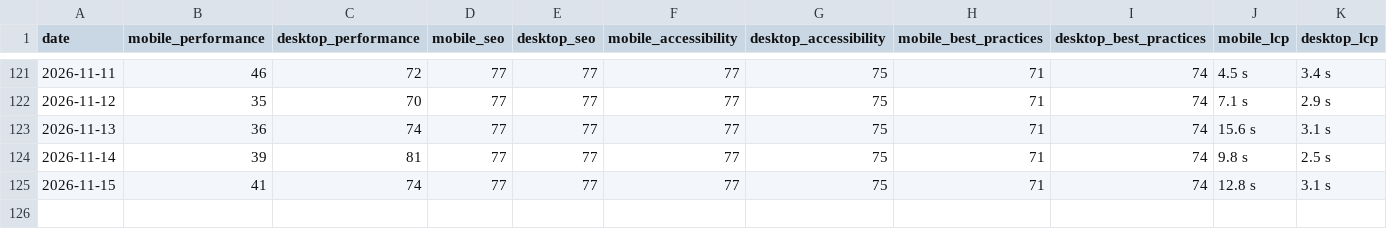
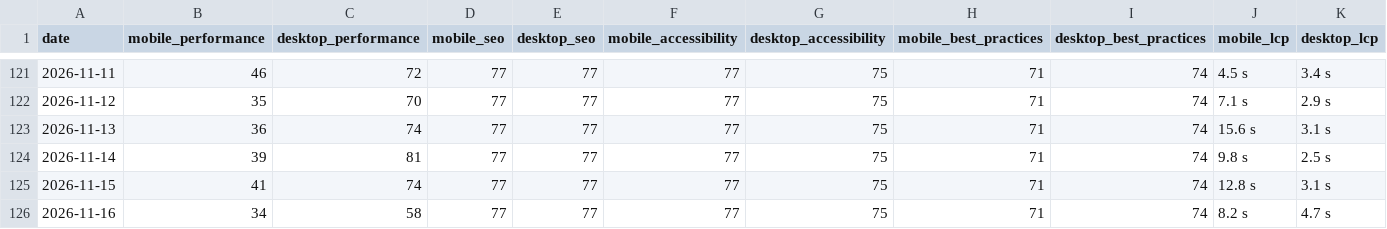
Before and after one commit to orhankemal-code/asra-lighthouse-monitor, a CSV file: history/history.csv, drawn as a sheet; only a part is shown, gaps mark what is left out; rows hold the shown columns only; the diff names each change by its address in the sheet, - before the commit and + after, or states it on an @@ line.

```diff
--- a/history/history.csv
+++ b/history/history.csv
+row 126: 2026-11-16 | 34 | 58 | 77 | 77 | 77 | 75 | 71 | 74 | 8.2 s | 4.7 s
```
Also changed, not shown: 6 other files.
